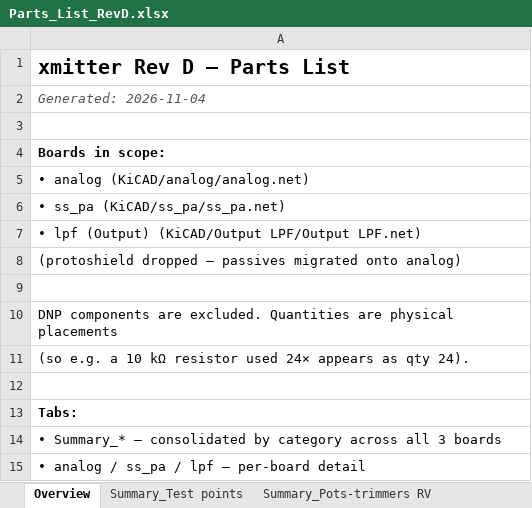
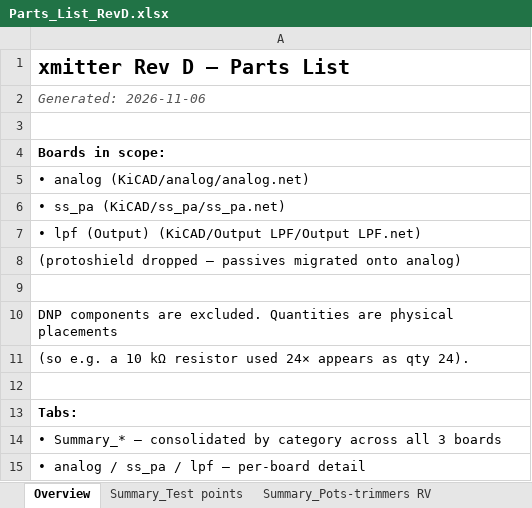
Before and after one commit to agelders2021/xmitter, an Excel workbook: Documentation/Parts_List_RevD.xlsx, sheet Overview, drawn as a sheet; values as stored, in another font and other column widths than the file's, no borders; the diff names each change by its address in the sheet, - before the commit and + after, or states it on an @@ line.

```diff
--- a/Documentation/Parts_List_RevD.xlsx (sheet Overview)
+++ b/Documentation/Parts_List_RevD.xlsx (sheet Overview)
-A2: Generated: 2026-11-04
+A2: Generated: 2026-11-06
```
Also changed, not shown: sheet lpf, sheet ss_pa, Documentation/Cart_Diff_2026-11-04.xlsx, 16 other files.
